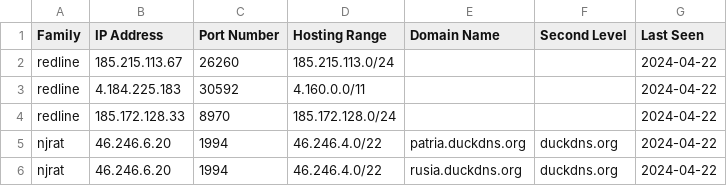
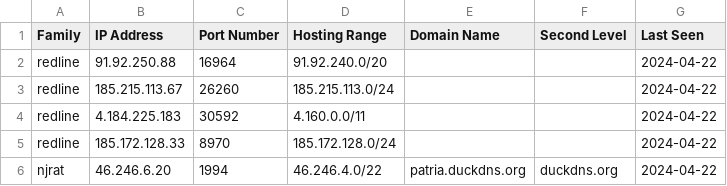
Before and after one commit to Abjuri5t/SarlackLab, a CSV file: IOCs.csv, drawn as a sheet; only a part is shown; the shorter side is filled out with more unchanged rows; the diff names each change by its address in the sheet, - before the commit and + after, or states it on an @@ line.

Commit message:
IOC update

```diff
--- a/IOCs.csv
+++ b/IOCs.csv
+row 2: redline | 91.92.250.88 | 16964 | 91.92.240.0/20 |  |  | 2024-04-22
```
